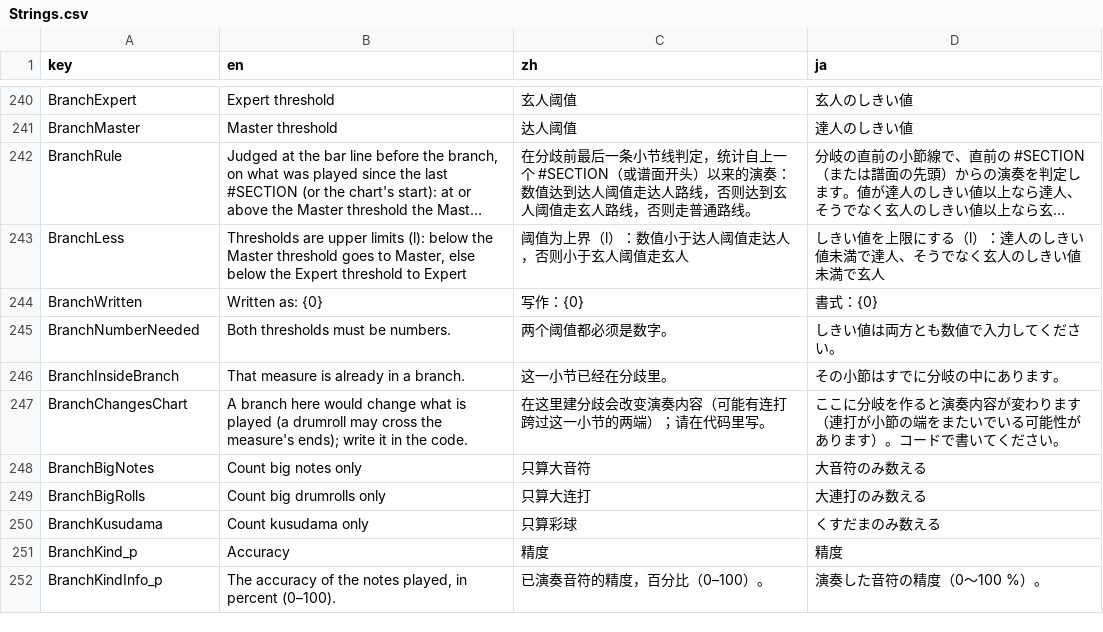
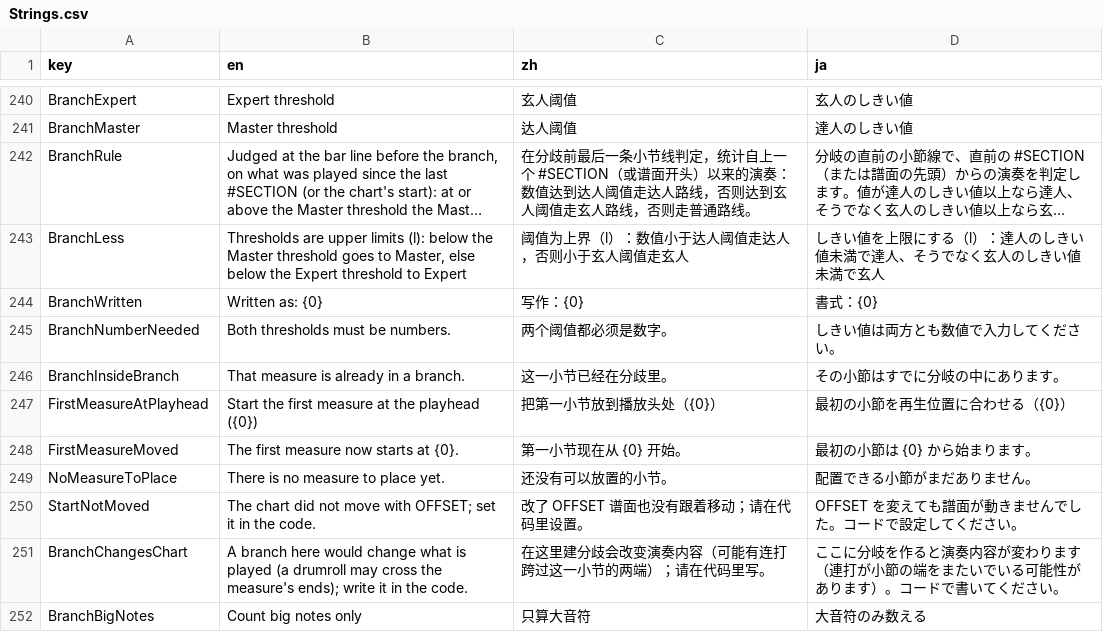
Before and after one commit to OurTaiko/OurTaikoEdit, a CSV file: src/OurTaikoEdit.Core/Localization/Strings.csv, drawn as a sheet; only a part is shown, gaps mark what is left out; the shorter side is filled out with more unchanged rows; long unchanged cells end in ….

Commit message:
timeline: the first measure brought to the playhead, by changing OFFSET
From the ruler's menu (the playhead goes where it is opened) and the last entry
of the rows' and the commands row's menus: OFFSET is rewritten, or written
after BPM, so that the first measure starts at the playhead; one change to the
text. For a chart whose place in the song is not known yet, such as one read
from an image.

```diff
--- a/src/OurTaikoEdit.Core/Localization/Strings.csv
+++ b/src/OurTaikoEdit.Core/Localization/Strings.csv
@@ -246,2 +246,6 @@ BranchNumberNeeded,Both thresholds must be numbers.,两个阈值都必须是数
 BranchInsideBranch,That measure is already in a branch.,这一小节已经在分歧里。,その小節はすでに分岐の中にあります。
+FirstMeasureAtPlayhead,Start the first measure at the playhead ({0}),把第一小节放到播放头处（{0}）,最初の小節を再生位置に合わせる（{0}）
+FirstMeasureMoved,The first measure now starts at {0}.,第一小节现在从 {0} 开始。,最初の小節は {0} から始まります。
+NoMeasureToPlace,There is no measure to place yet.,还没有可以放置的小节。,配置できる小節がまだありません。
+StartNotMoved,The chart did not move with OFFSET; set it in the code.,改了 OFFSET 谱面也没有跟着移动；请在代码里设置。,OFFSET を変えても譜面が動きませんでした。コードで設定してください。
 "BranchChangesChart","A branch here would change what is played (a drumroll may cross the measure's ends); write it in the code.",在这里建分歧会改变演奏内容（可能有连打跨过这一小节的两端）；请在代码里写。,ここに分岐を作ると演奏内容が変わります（連打が小節の端をまたいでいる可能性があります）。コードで書いてください。
```
Also changed, not shown: 7 other files.
